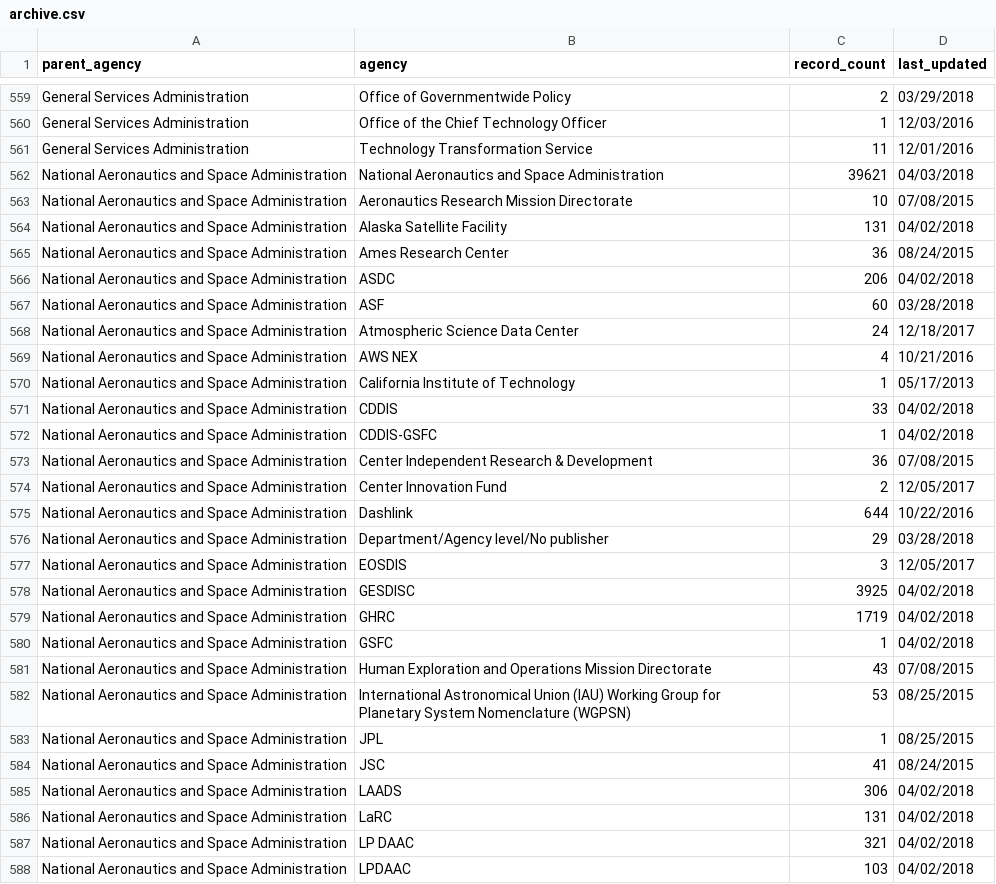
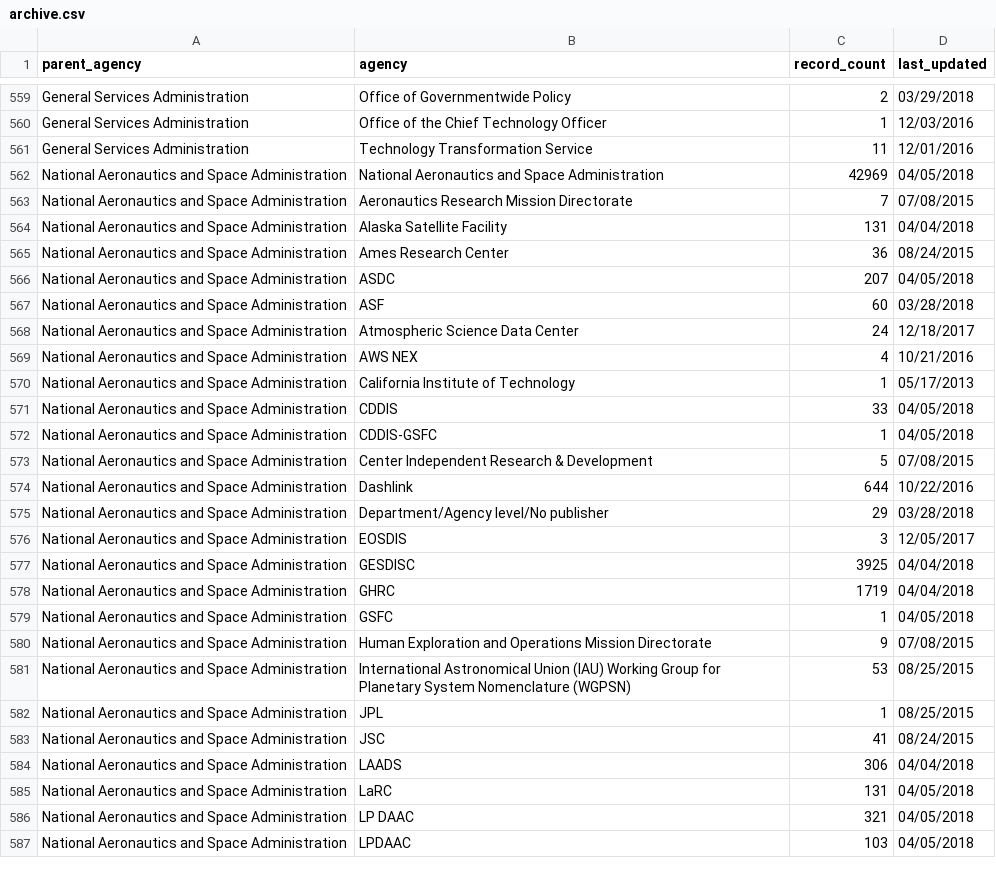
Before and after one commit to hancush/eyeball, a CSV file: archive.csv, drawn as a sheet; only a part is shown, gaps mark what is left out; the diff covers the shown part only.

```diff
--- a/archive.csv
+++ b/archive.csv
@@ -561,7 +561,7 @@ General Services Administration,Office of the Chief Technology Officer,1,12/03/2
 General Services Administration,Technology Transformation Service,11,12/01/2016
-National Aeronautics and Space Administration,National Aeronautics and Space Administration,39621,04/03/2018
-National Aeronautics and Space Administration,Aeronautics Research Mission Directorate,10,07/08/2015
-National Aeronautics and Space Administration,Alaska Satellite Facility,131,04/02/2018
+National Aeronautics and Space Administration,National Aeronautics and Space Administration,42969,04/05/2018
+National Aeronautics and Space Administration,Aeronautics Research Mission Directorate,7,07/08/2015
+National Aeronautics and Space Administration,Alaska Satellite Facility,131,04/04/2018
 National Aeronautics and Space Administration,Ames Research Center,36,08/24/2015
-National Aeronautics and Space Administration,ASDC,206,04/02/2018
+National Aeronautics and Space Administration,ASDC,207,04/05/2018
 National Aeronautics and Space Administration,ASF,60,03/28/2018
@@ -570,6 +570,5 @@ National Aeronautics and Space Administration,AWS NEX,4,10/21/2016
 National Aeronautics and Space Administration,California Institute of Technology,1,05/17/2013
-National Aeronautics and Space Administration,CDDIS,33,04/02/2018
-National Aeronautics and Space Administration,CDDIS-GSFC,1,04/02/2018
-National Aeronautics and Space Administration,Center Independent Research & Development,36,07/08/2015
-National Aeronautics and Space Administration,Center Innovation Fund,2,12/05/2017
+National Aeronautics and Space Administration,CDDIS,33,04/05/2018
+National Aeronautics and Space Administration,CDDIS-GSFC,1,04/05/2018
+National Aeronautics and Space Administration,Center Independent Research & Development,5,07/08/2015
 National Aeronautics and Space Administration,Dashlink,644,10/22/2016
@@ -577,6 +576,6 @@ National Aeronautics and Space Administration,Department/Agency level/No publish
 National Aeronautics and Space Administration,EOSDIS,3,12/05/2017
-National Aeronautics and Space Administration,GESDISC,3925,04/02/2018
-National Aeronautics and Space Administration,GHRC,1719,04/02/2018
-National Aeronautics and Space Administration,GSFC,1,04/02/2018
-National Aeronautics and Space Administration,Human Exploration and Operations Mission Directorate,43,07/08/2015
+National Aeronautics and Space Administration,GESDISC,3925,04/04/2018
+National Aeronautics and Space Administration,GHRC,1719,04/04/2018
+National Aeronautics and Space Administration,GSFC,1,04/05/2018
+National Aeronautics and Space Administration,Human Exploration and Operations Mission Directorate,9,07/08/2015
 National Aeronautics and Space Administration,International Astronomical Union (IAU) Working Group for Planetary System Nomenclature (WGPSN),53,08/25/2015
@@ -584,5 +583,5 @@ National Aeronautics and Space Administration,JPL,1,08/25/2015
 National Aeronautics and Space Administration,JSC,41,08/24/2015
-National Aeronautics and Space Administration,LAADS,306,04/02/2018
-National Aeronautics and Space Administration,LaRC,131,04/02/2018
-National Aeronautics and Space Administration,LP DAAC,321,04/02/2018
-National Aeronautics and Space Administration,LPDAAC,103,04/02/2018
+National Aeronautics and Space Administration,LAADS,306,04/04/2018
+National Aeronautics and Space Administration,LaRC,131,04/05/2018
+National Aeronautics and Space Administration,LP DAAC,321,04/05/2018
+National Aeronautics and Space Administration,LPDAAC,103,04/05/2018
```
Also changed, not shown: 2 removed rows and 78 edited cells elsewhere in this file, output/churn_summary.csv, output/log.csv.
